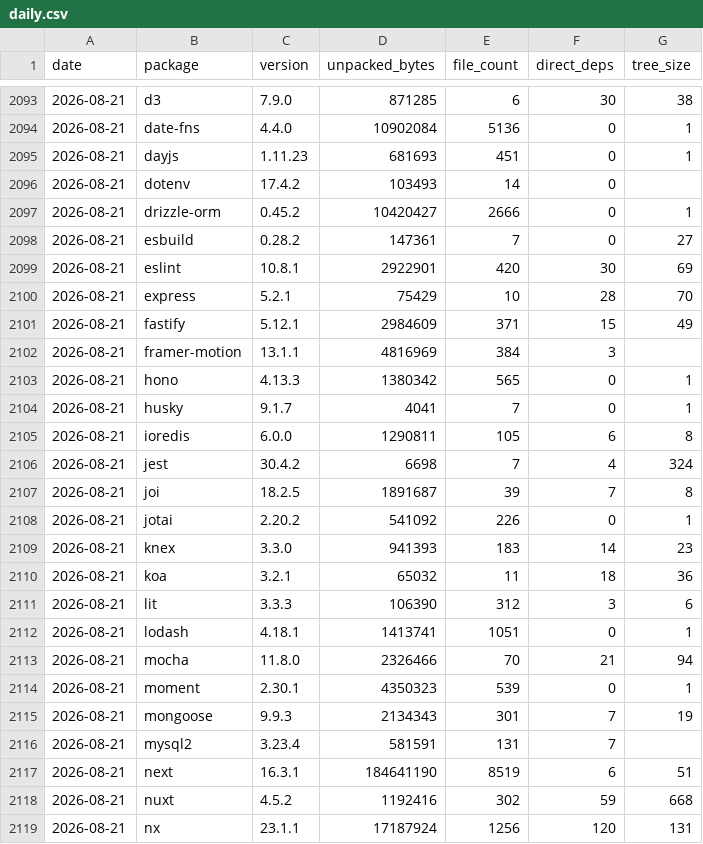
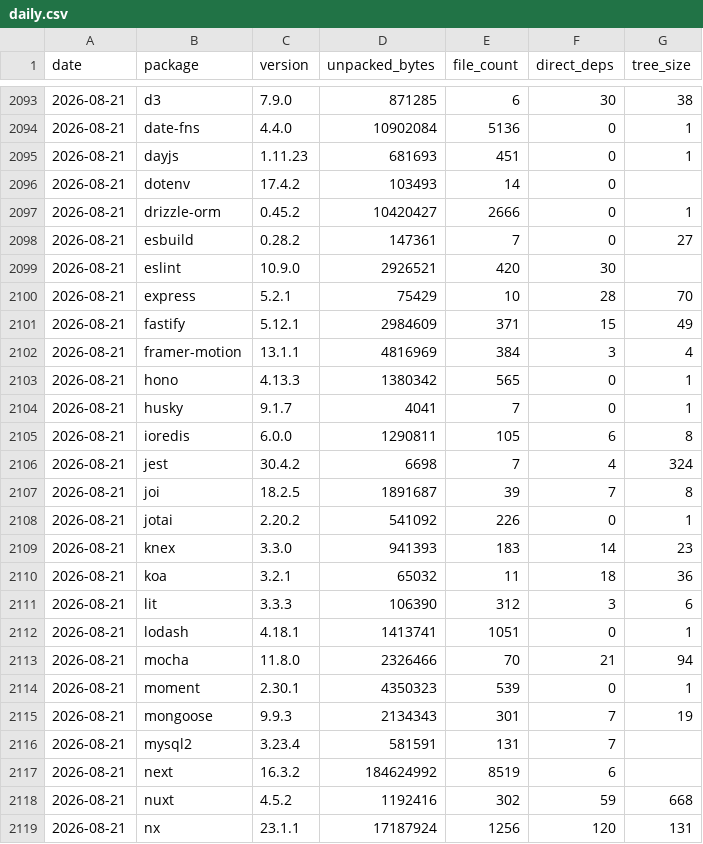
Before and after one commit to shwetankg07/great-consolidation, a CSV file: data/daily.csv, drawn as a sheet; only a part is shown, gaps mark what is left out.

```diff
--- a/data/daily.csv
+++ b/data/daily.csv
@@ -2098,6 +2098,6 @@ date,package,version,unpacked_bytes,file_count,direct_deps,tree_size
 2026-08-21,esbuild,0.28.2,147361,7,0,27
-2026-08-21,eslint,10.8.1,2922901,420,30,69
+2026-08-21,eslint,10.9.0,2926521,420,30,
 2026-08-21,express,5.2.1,75429,10,28,70
 2026-08-21,fastify,5.12.1,2984609,371,15,49
-2026-08-21,framer-motion,13.1.1,4816969,384,3,
+2026-08-21,framer-motion,13.1.1,4816969,384,3,4
 2026-08-21,hono,4.13.3,1380342,565,0,1
@@ -2116,3 +2116,3 @@ date,package,version,unpacked_bytes,file_count,direct_deps,tree_size
 2026-08-21,mysql2,3.23.4,581591,131,7,
-2026-08-21,next,16.3.1,184641190,8519,6,51
+2026-08-21,next,16.3.2,184624992,8519,6,
 2026-08-21,nuxt,4.5.2,1192416,302,59,668
```
Also changed, not shown: data/releases.csv, 3 other files.
